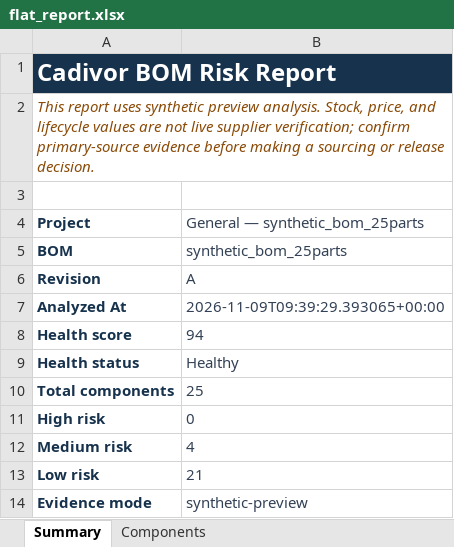
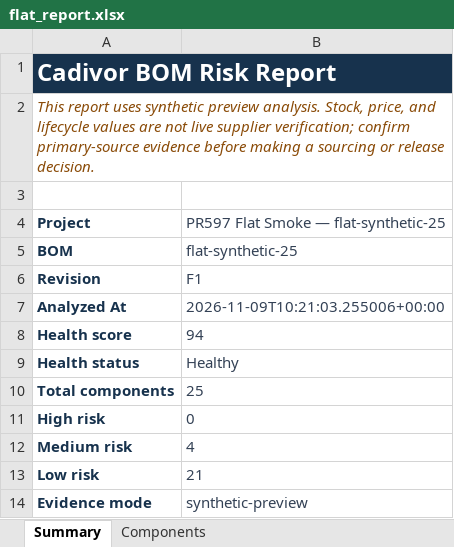
Before and after one commit to Serge7319/bom-risk-checker, an Excel workbook: .evidence_ui/next_ui_two_bom_597/flat_report.xlsx, sheet Summary, drawn as a sheet; values as stored, in another font and other column widths than the file's, no borders; the diff names each change by its address in the sheet, - before the commit and + after, or states it on an @@ line.

```diff
--- a/.evidence_ui/next_ui_two_bom_597/flat_report.xlsx (sheet Summary)
+++ b/.evidence_ui/next_ui_two_bom_597/flat_report.xlsx (sheet Summary)
-B4: General — synthetic_bom_25parts
+B4: PR597 Flat Smoke — flat-synthetic-25
-B5: synthetic_bom_25parts
+B5: flat-synthetic-25
-B6: A
+B6: F1
-B7: 2026-11-09T09:39:29.393065+00:00
+B7: 2026-11-09T10:21:03.255006+00:00
```
Also changed, not shown: .evidence_ui/next_ui_two_bom_597/nested_report.xlsx, 24 other files.
